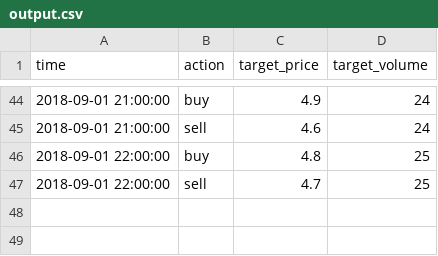
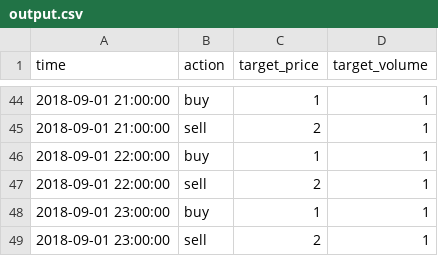
Before and after one commit to jefffang19/DSAI-HW3-2021, a CSV file: output.csv, drawn as a sheet; only a part is shown, gaps mark what is left out; the diff covers the shown part only.

```diff
--- a/output.csv
+++ b/output.csv
@@ -44,4 +44,6 @@ time,action,target_price,target_volume
-2018-09-01 21:00:00,buy,4.9,24
-2018-09-01 21:00:00,sell,4.6,24
-2018-09-01 22:00:00,buy,4.8,25
-2018-09-01 22:00:00,sell,4.7,25
+2018-09-01 21:00:00,buy,1,1
+2018-09-01 21:00:00,sell,2,1
+2018-09-01 22:00:00,buy,1,1
+2018-09-01 22:00:00,sell,2,1
+2018-09-01 23:00:00,buy,1,1
+2018-09-01 23:00:00,sell,2,1
```
Also changed, not shown: 84 edited cells elsewhere in this file, 2 other files.
